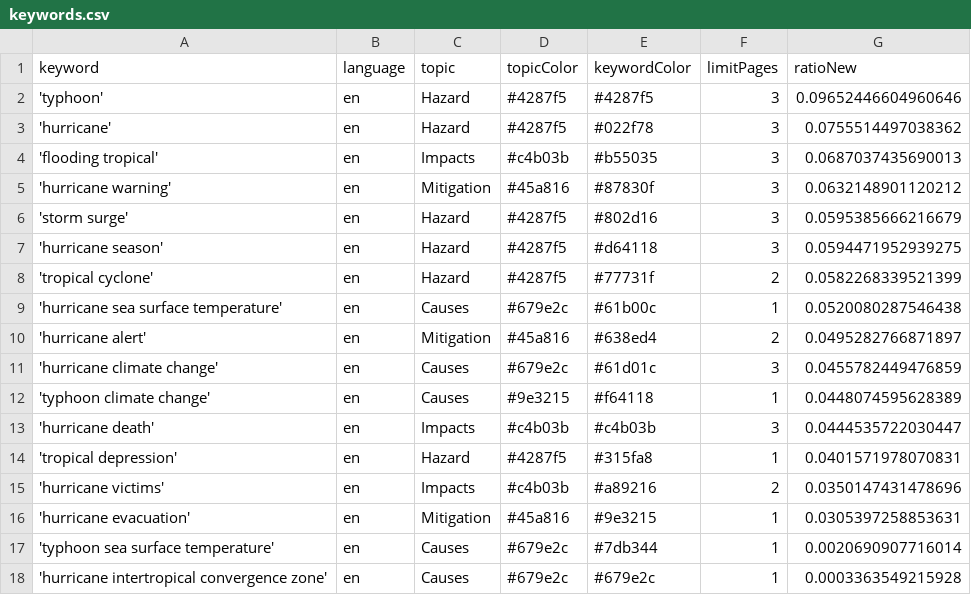
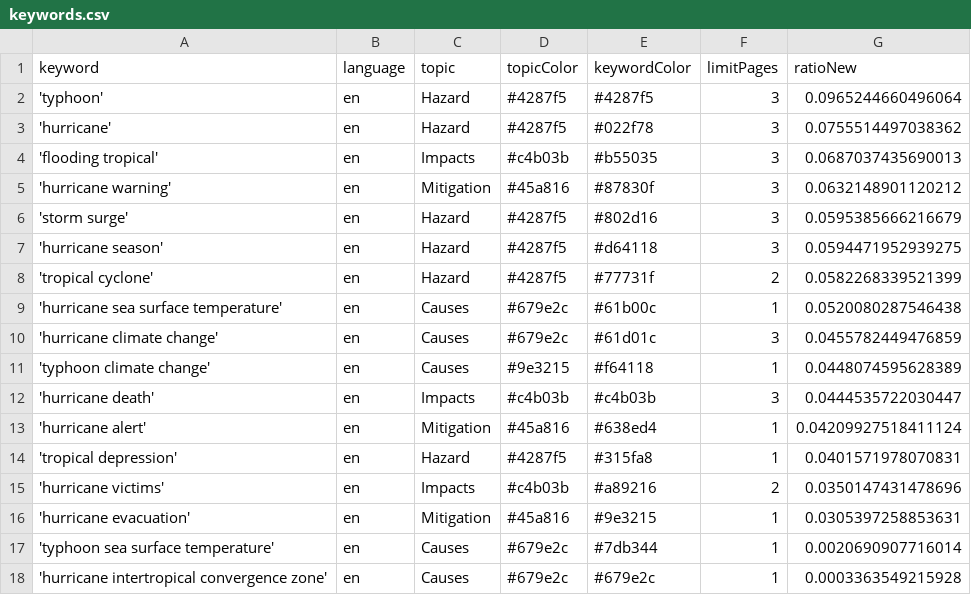
Before and after one commit to jens-news/hurricaneIsComing, a CSV file: keywords.csv, drawn as a sheet.

```diff
--- a/keywords.csv
+++ b/keywords.csv
@@ -1,3 +1,3 @@
 keyword,language,topic,topicColor,keywordColor,limitPages,ratioNew
-'typhoon',en,Hazard,#4287f5,#4287f5,3,0.09652446604960646
+'typhoon',en,Hazard,#4287f5,#4287f5,3,0.0965244660496064
 'hurricane',en,Hazard,#4287f5,#022f78,3,0.0755514497038362
@@ -9,3 +9,2 @@ keyword,language,topic,topicColor,keywordColor,limitPages,ratioNew
 'hurricane sea surface temperature',en,Causes,#679e2c,#61b00c,1,0.0520080287546438
-'hurricane alert',en,Mitigation,#45a816,#638ed4,2,0.0495282766871897
 'hurricane climate change',en,Causes,#679e2c,#61d01c,3,0.0455782449476859
@@ -13,2 +12,3 @@ keyword,language,topic,topicColor,keywordColor,limitPages,ratioNew
 'hurricane death',en,Impacts,#c4b03b,#c4b03b,3,0.0444535722030447
+'hurricane alert',en,Mitigation,#45a816,#638ed4,1,0.04209927518411124
 'tropical depression',en,Hazard,#4287f5,#315fa8,1,0.0401571978070831
```
Also changed, not shown: 1 other file.
